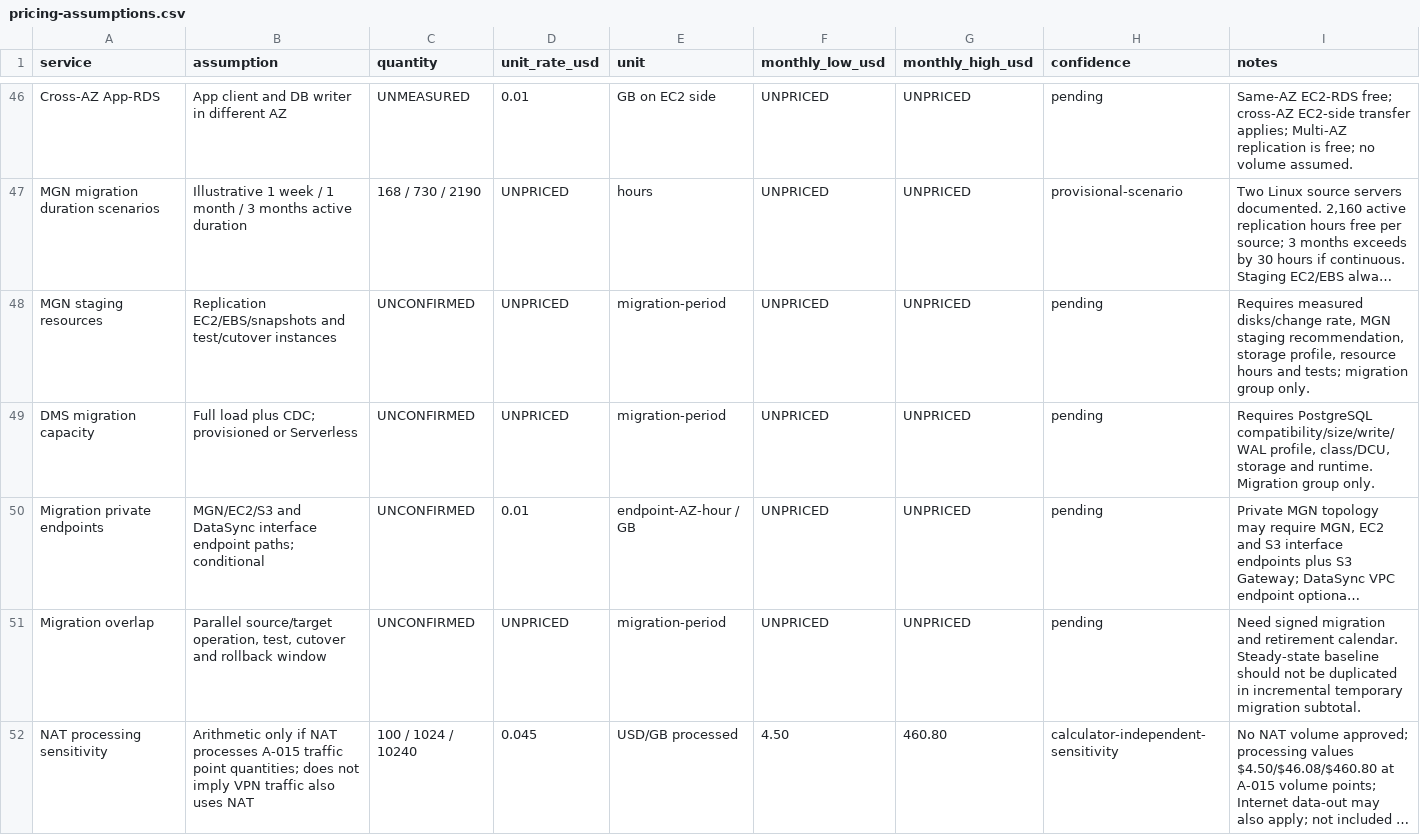
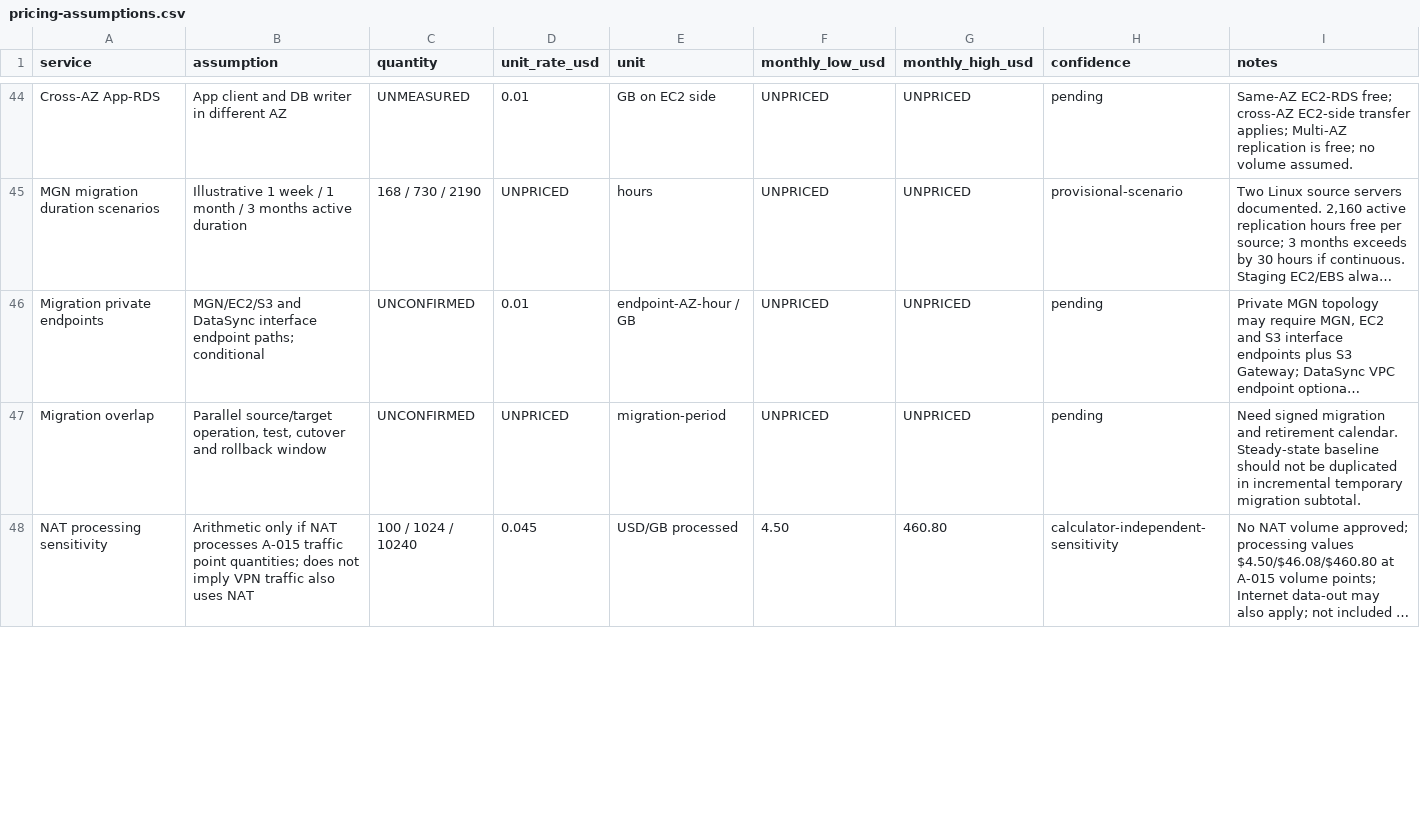
Before and after one commit to fhyxx/aws-cloud-migration-blueprint, a CSV file: cost/pricing-assumptions.csv, drawn as a sheet; only a part is shown, gaps mark what is left out; long unchanged cells end in …; removed rows and columns are numbered as before the commit, all else as after; the diff covers the shown part only; the diff names each change by its address in the sheet, - before the commit and + after, or states it on an @@ line.

Commit message:
cost: record MGN fee sensitivity and migration gates

```diff
--- a/cost/pricing-assumptions.csv
+++ b/cost/pricing-assumptions.csv
-row 48: MGN staging resources | Replication EC2/EBS/snapshots and test/cutover instances | UNCONFIRMED | UNPRICED | migration-period | UNPRICED | UNPRICED | pending | Requires measured disks/change rate, MGN staging recommendation, storage profile, resource hours and tests; migration group only.
-row 49: DMS migration capacity | Full load plus CDC; provisioned or Serverless | UNCONFIRMED | UNPRICED | migration-period | UNPRICED | UNPRICED | pending | Requires PostgreSQL compatibility/size/write/WAL profile, class/DCU, storage and runtime. Migration group only.
```
Also changed, not shown: 2 added rows, 2 removed rows and 12 edited cells elsewhere in this file.
